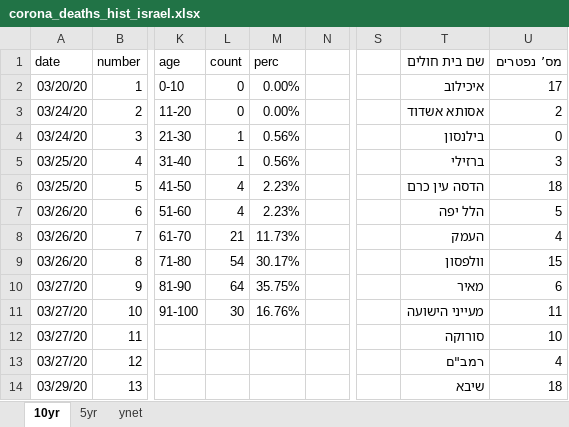
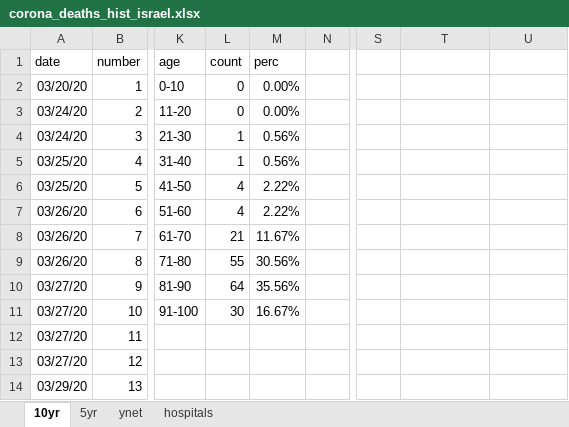
Before and after one commit to dennisyar/covid19_isr, an Excel workbook: corona_deaths_hist_israel.xlsx, sheet 10yr, drawn as a sheet; only a part is shown, gaps mark what is left out; values as stored, in another font and other column widths than the file's, no borders; charts and pictures not drawn; the diff covers the shown part only; the diff names each change by its address in the sheet, - before the commit and + after, or states it on an @@ line.

```diff
--- a/corona_deaths_hist_israel.xlsx (sheet 10yr)
+++ b/corona_deaths_hist_israel.xlsx (sheet 10yr)
+sheet tab: hospitals
-T1: שם בית חולים
+T1: (empty)
-U1: מס’ נפטרים
+U1: (empty)
-T2: איכילוב
+T2: (empty)
-U2: 17
+U2: (empty)
-T3: אסותא אשדוד
+T3: (empty)
-U3: 2
+U3: (empty)
-T4: בילנסון
+T4: (empty)
-U4: 0
+U4: (empty)
-T5: ברזילי
+T5: (empty)
-U5: 3
+U5: (empty)
-M6:M7 (perc): 2.23%
+M6:M7 (perc): 2.22%
-T6: הדסה עין כרם
+T6: (empty)
-U6: 18
+U6: (empty)
-T7: הלל יפה
+T7: (empty)
-U7: 5
+U7: (empty)
-M8 (perc): 11.73%
+M8 (perc): 11.67%
-T8: העמק
+T8: (empty)
-U8: 4
+U8: (empty)
-L9 (count): 54
+L9 (count): 55
-M9 (perc): 30.17%
+M9 (perc): 30.56%
-T9: וולפסון
+T9: (empty)
-U9: 15
+U9: (empty)
-M10 (perc): 35.75%
+M10 (perc): 35.56%
-T10: מאיר
+T10: (empty)
-U10: 6
+U10: (empty)
-M11 (perc): 16.76%
+M11 (perc): 16.67%
-T11: מעייני הישועה
+T11: (empty)
-U11: 11
+U11: (empty)
-T12: סורוקה
+T12: (empty)
-U12: 10
+U12: (empty)
-T13: רמב"ם
+T13: (empty)
-U13: 4
+U13: (empty)
-T14: שיבא
+T14: (empty)
-U14: 18
+U14: (empty)
```
Also changed, not shown: 1 added row and 29 edited cells elsewhere in this sheet, sheet 5yr, charts or pictures.
